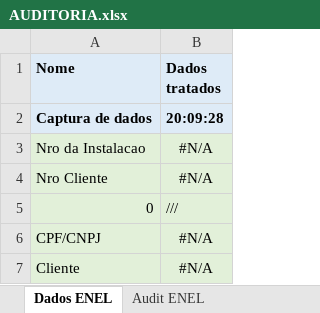
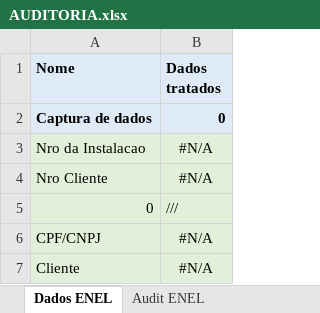
Before and after one commit to andreguarialm/PDF_Miner-Faturas_Energia, an Excel workbook: AUDITORIA.xlsx, sheet Dados ENEL, drawn as a sheet; only a part is shown; values as stored, in another font and other column widths than the file's, no borders; the diff names each change by its address in the sheet, - before the commit and + after, or states it on an @@ line.

```diff
--- a/AUDITORIA.xlsx (sheet Dados ENEL)
+++ b/AUDITORIA.xlsx (sheet Dados ENEL)
-B2 (Dados tratados): 20:09:28
+B2 (Dados tratados): 0
```
Also changed, not shown: sheet Dados Energisa, sheet Audit Energisa, other sheet tabs, formulas that keep their value, charts or pictures, TRATAMENTO_DE_DADOS.xlsx, dados_fatura.xlsx, 11 other files.
